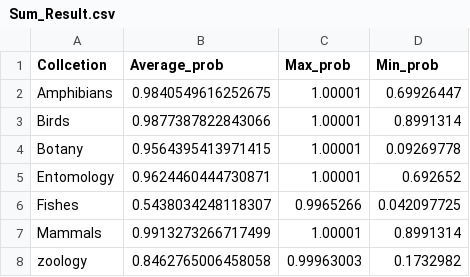
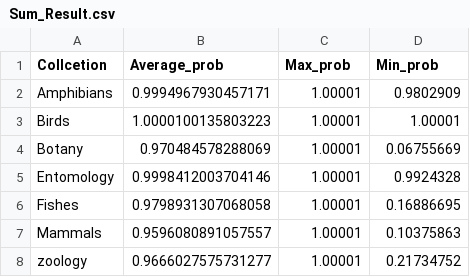
Before and after one commit to isamplesorg/vocabulary_learning, a CSV file: data/Collection_result/Sum_Result.csv, drawn as a sheet.

Commit message:
update collection prediction records

```diff
--- a/data/Collection_result/Sum_Result.csv
+++ b/data/Collection_result/Sum_Result.csv
@@ -1,8 +1,8 @@
 Collcetion,Average_prob,Max_prob,Min_prob
-Amphibians,0.9840549616252675,1.00001,0.69926447
-Birds,0.9877387822843066,1.00001,0.8991314
-Botany,0.9564395413971415,1.00001,0.09269778
-Entomology,0.9624460444730871,1.00001,0.692652
-Fishes,0.5438034248118307,0.9965266,0.042097725
-Mammals,0.9913273266717499,1.00001,0.8991314
-zoology,0.8462765006458058,0.99963003,0.1732982
+Amphibians,0.9994967930457171,1.00001,0.9802909
+Birds,1.0000100135803223,1.00001,1.00001
+Botany,0.970484578288069,1.00001,0.06755669
+Entomology,0.9998412003704146,1.00001,0.9924328
+Fishes,0.9798931307068058,1.00001,0.16886695
+Mammals,0.9596080891057557,1.00001,0.10375863
+zoology,0.9666027575731277,1.00001,0.21734752
```
Also changed, not shown: 14 other files.
